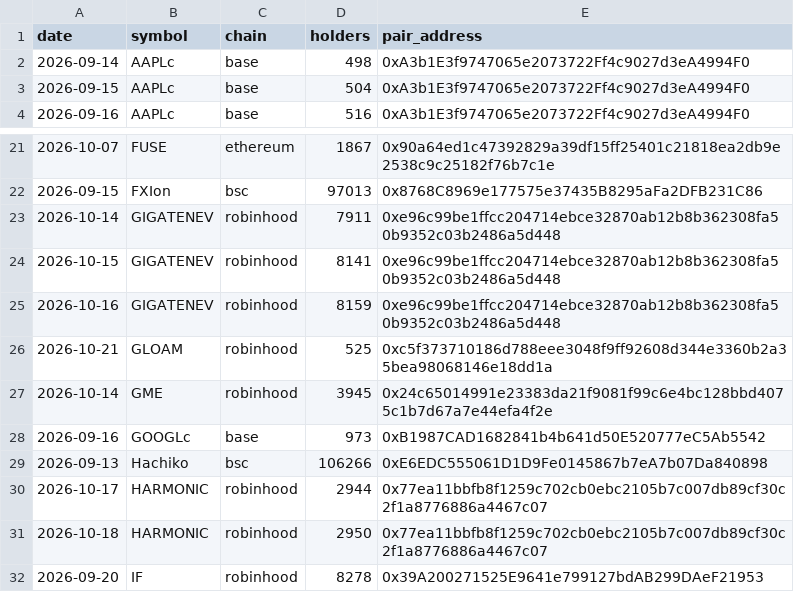
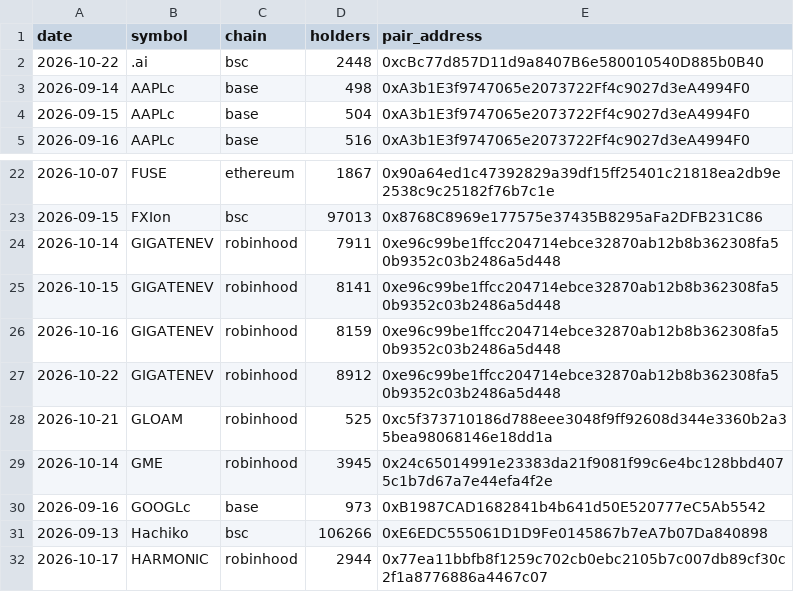
Before and after one commit to hueyyy-eng/moonshot-fetch, a CSV file: site/holder-log.csv, drawn as a sheet; only a part is shown, gaps mark what is left out; the shorter side is filled out with more unchanged rows; the diff names each change by its address in the sheet, - before the commit and + after, or states it on an @@ line.

```diff
--- a/site/holder-log.csv
+++ b/site/holder-log.csv
+row 2: 2026-10-22 | .ai | bsc | 2448 | 0xcBc77d857D11d9a8407B6e580010540D885b0B40
+row 27: 2026-10-22 | GIGATENEV | robinhood | 8912 | 0xe96c99be1ffcc204714ebce32870ab12b8b362308fa50b9352c03b2486a5d448
```
Also changed, not shown: site/daily-lists.csv, site/narrative-log.csv, 7 other files.
